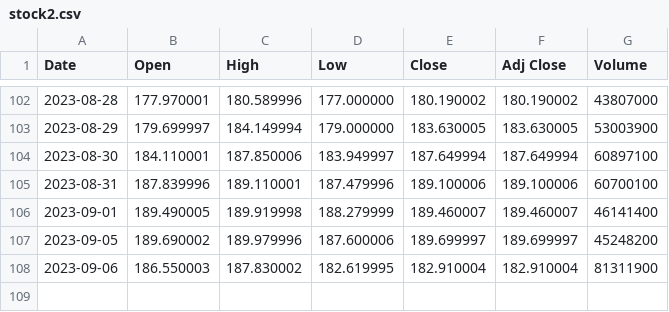
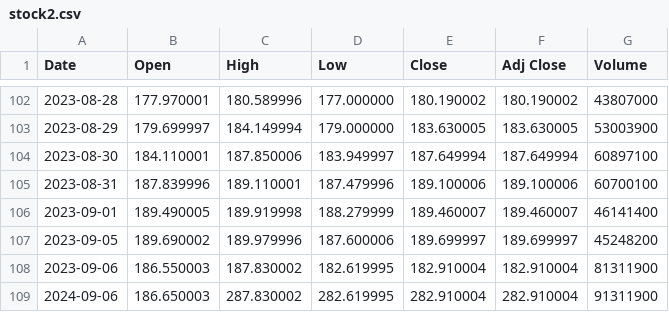
Before and after one commit to rielab02/csvfiles, a CSV file: stock2.csv, drawn as a sheet; only a part is shown, gaps mark what is left out.

Commit message:
Update stock2.csv

```diff
--- a/stock2.csv
+++ b/stock2.csv
@@ -108 +108,2 @@ Date,Open,High,Low,Close,Adj Close,Volume
 2023-09-06,186.550003,187.830002,182.619995,182.910004,182.910004,81311900
+2024-09-06,186.650003,287.830002,282.619995,282.910004,282.910004,91311900
```
